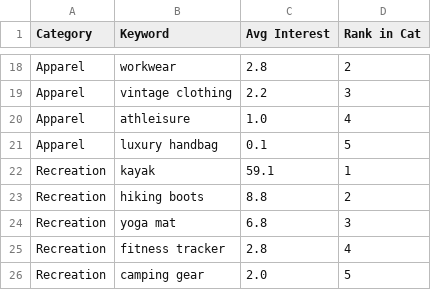
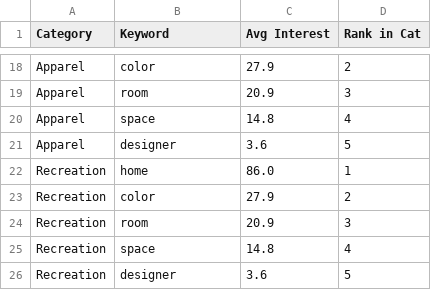
Before and after one commit to jsbwxyz/DSC500-TermProject, a CSV file: app/spending/data/discretionary_trends_summary.csv, drawn as a sheet; only a part is shown, gaps mark what is left out; the diff covers the shown part only; the diff names each change by its address in the sheet, - before the commit and + after, or states it on an @@ line.

Commit message:
structure /spending the same as /keywords

```diff
--- a/app/spending/data/discretionary_trends_summary.csv
+++ b/app/spending/data/discretionary_trends_summary.csv
-B18 (Keyword): workwear
+B18 (Keyword): color
-C18 (Avg Interest): 2.8
+C18 (Avg Interest): 27.9
-B19 (Keyword): vintage clothing
+B19 (Keyword): room
-C19 (Avg Interest): 2.2
+C19 (Avg Interest): 20.9
-B20 (Keyword): athleisure
+B20 (Keyword): space
-C20 (Avg Interest): 1.0
+C20 (Avg Interest): 14.8
-B21 (Keyword): luxury handbag
+B21 (Keyword): designer
-C21 (Avg Interest): 0.1
+C21 (Avg Interest): 3.6
-B22 (Keyword): kayak
+B22 (Keyword): home
-C22 (Avg Interest): 59.1
+C22 (Avg Interest): 86.0
-B23 (Keyword): hiking boots
+B23 (Keyword): color
-C23 (Avg Interest): 8.8
+C23 (Avg Interest): 27.9
-B24 (Keyword): yoga mat
+B24 (Keyword): room
-C24 (Avg Interest): 6.8
+C24 (Avg Interest): 20.9
-B25 (Keyword): fitness tracker
+B25 (Keyword): space
-C25 (Avg Interest): 2.8
+C25 (Avg Interest): 14.8
-B26 (Keyword): camping gear
+B26 (Keyword): designer
-C26 (Avg Interest): 2.0
+C26 (Avg Interest): 3.6
```
Also changed, not shown: 32 edited cells elsewhere in this file, 7 other files.
